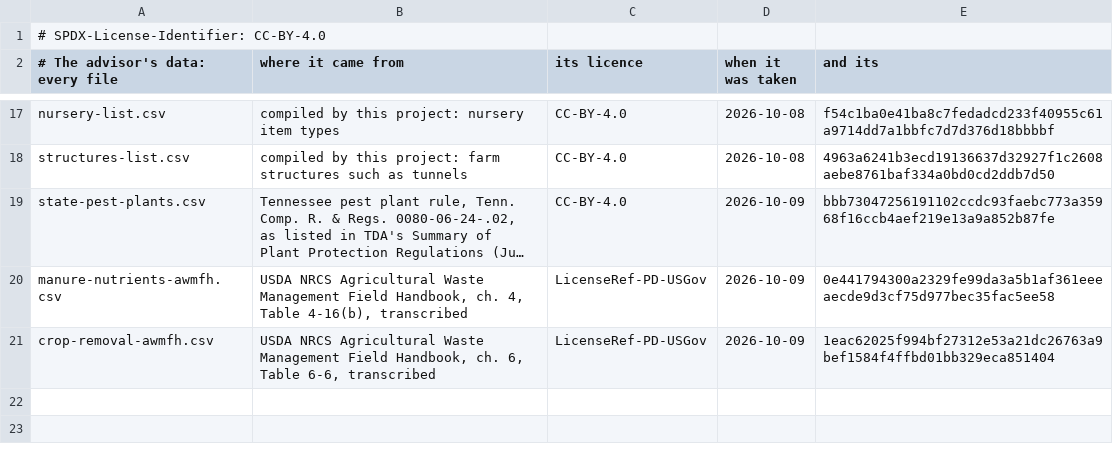
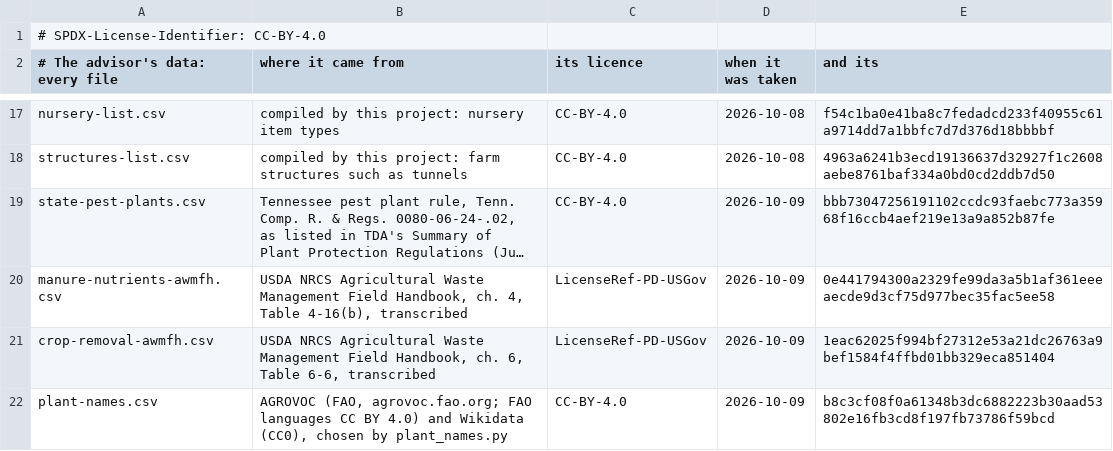
Before and after one commit to anun333/fieldmesh, a CSV file: modules/advise/data/MANIFEST.csv, drawn as a sheet; only a part is shown, gaps mark what is left out; long unchanged cells end in ….

```diff
--- a/modules/advise/data/MANIFEST.csv
+++ b/modules/advise/data/MANIFEST.csv
@@ -21 +21,2 @@ manure-nutrients-awmfh.csv,"USDA NRCS Agricultural Waste Management Field Handbo
 crop-removal-awmfh.csv,"USDA NRCS Agricultural Waste Management Field Handbook, ch. 6, Table 6-6, transcribed",LicenseRef-PD-USGov,2026-10-09,1eac62025f994bf27312e53a21dc26763a9bef1584f4ffbd01bb329eca851404
+plant-names.csv,"AGROVOC (FAO, agrovoc.fao.org; FAO languages CC BY 4.0) and Wikidata (CC0), chosen by plant_names.py",CC-BY-4.0,2026-10-09,b8c3cf08f0a61348b3dc6882223b30aad53802e16fb3cd8f197fb73786f59bcd
```
Also changed, not shown: 8 other files.
